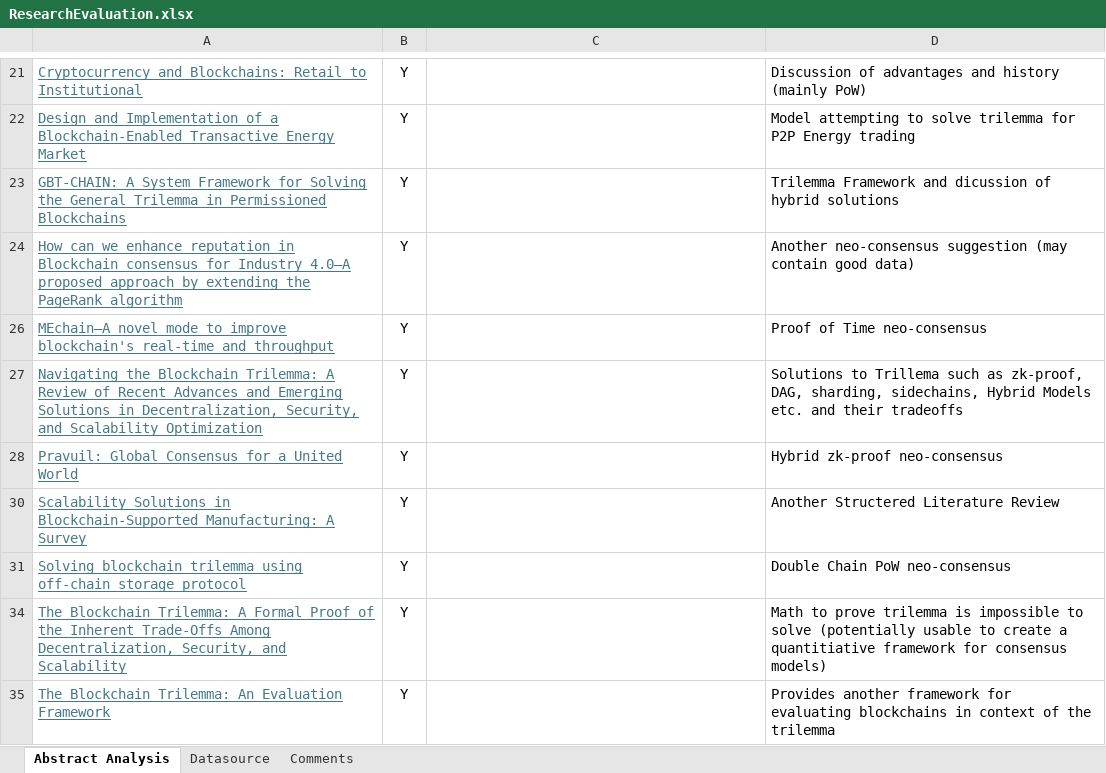
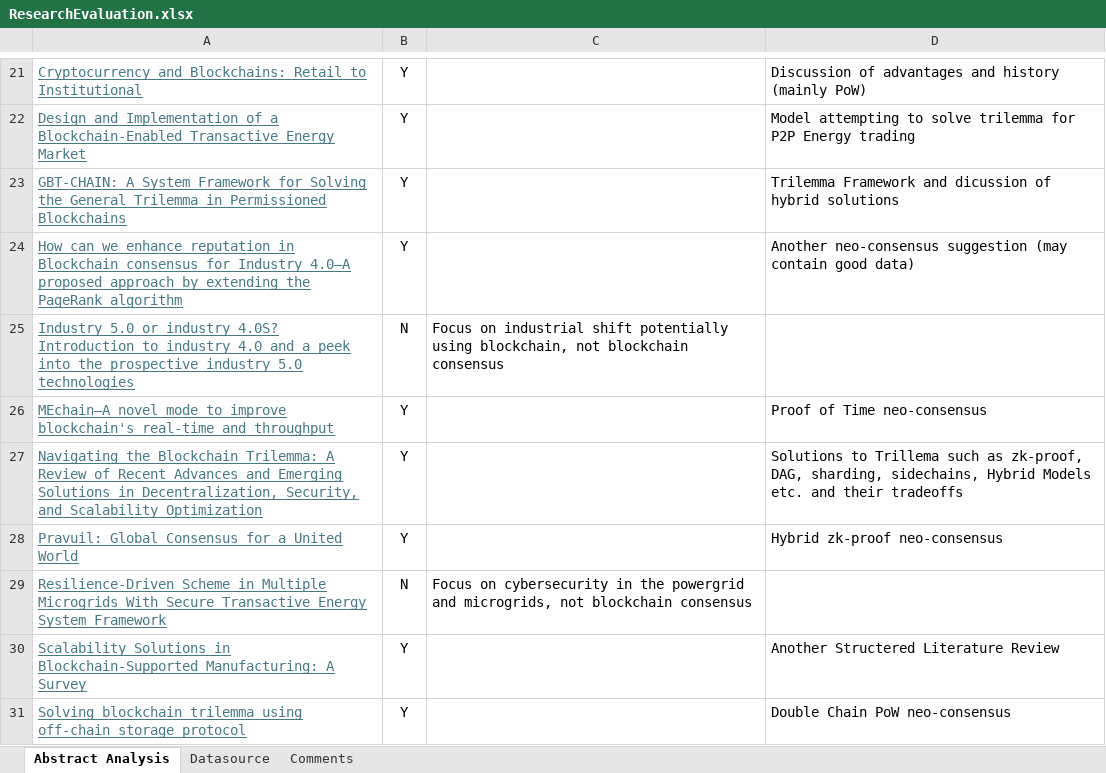
Before and after one commit to yawutheawu/FT324_SLR, an Excel workbook: ResearchEvaluation.xlsx, sheet Abstract Analysis, drawn as a sheet; only a part is shown, gaps mark what is left out; the shorter side is filled out with more unchanged rows; values as stored, in another font and other column widths than the file's, no borders; charts and pictures and table styles not drawn; the diff covers the shown part only; the diff names each change by its address in the sheet, - before the commit and + after, or states it on an @@ line.

Commit message:
Unknown update to the processing excel

```diff
--- a/ResearchEvaluation.xlsx (sheet Abstract Analysis)
+++ b/ResearchEvaluation.xlsx (sheet Abstract Analysis)
@@ row 25 unhidden: Industry 5.0 or industry 4.0S? Introduction to industry 4.0 and a peek into the prospective industry 5.0 technologies | N | Focus on industrial shift potentially using blockchain, not blockchain consensus @@
@@ row 29 unhidden: Resilience-Driven Scheme in Multiple Microgrids With Secure Transactive Energy System Framework | N | Focus on cybersecurity in the powergrid and microgrids, not blockchain consensus @@
```
Also changed, not shown: 8 hidden or unhidden rows elsewhere in this sheet, charts or pictures.
